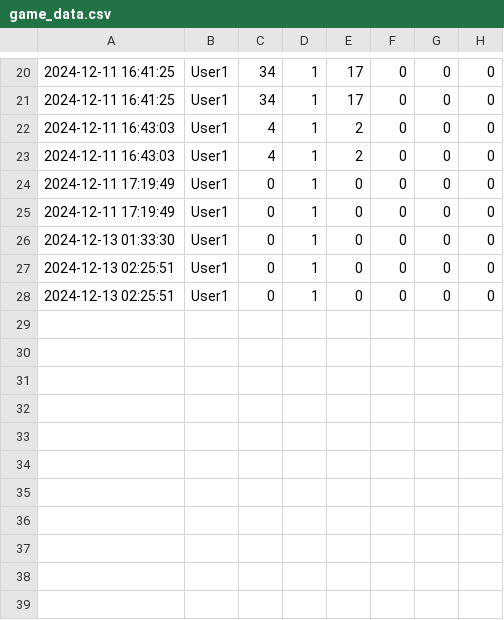
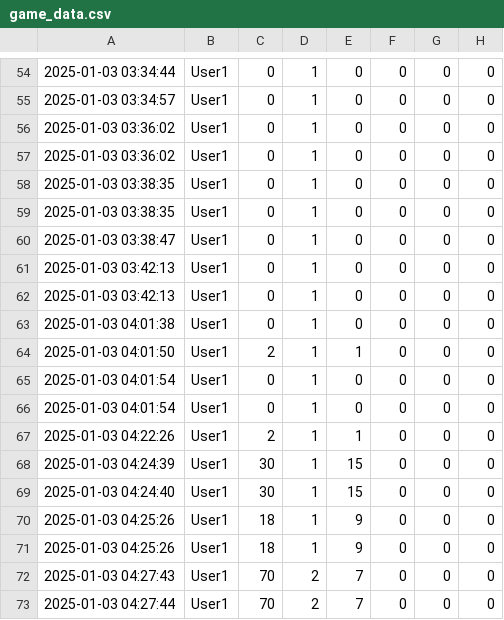
Before and after one commit to fieanfiean/FIshEatFish, a CSV file: src/main/java/com/fisheatfish/fisheatfish/Database/game_data.csv, drawn as a sheet; only a part is shown, gaps mark what is left out; addresses are those after the commit; the diff covers the shown part only; the diff names each change by its address in the sheet, - before the commit and + after, or states it on an @@ line.

```diff
--- a/src/main/java/com/fisheatfish/fisheatfish/Database/game_data.csv
+++ b/src/main/java/com/fisheatfish/fisheatfish/Database/game_data.csv
-A54: 2024-12-11 16:41:25
+A54: 2025-01-03 03:34:44
-C54:C55: 34
+C54:C55: 0
-E54:E55: 17
+E54:E55: 0
-A55: 2024-12-11 16:41:25
+A55: 2025-01-03 03:34:57
-A56:A57: 2024-12-11 16:43:03
+A56:A57: 2025-01-03 03:36:02
-C56:C57: 4
+C56:C57: 0
-E56:E57: 2
+E56:E57: 0
+row 58: 2025-01-03 03:38:35 | User1 | 0 | 1 | 0 | 0 | 0 | 0
+row 59: 2025-01-03 03:38:35 | User1 | 0 | 1 | 0 | 0 | 0 | 0
-A60: 2024-12-11 17:19:49
+A60: 2025-01-03 03:38:47
-A61: 2024-12-11 17:19:49
+A61: 2025-01-03 03:42:13
-A62: 2024-12-13 01:33:30
+A62: 2025-01-03 03:42:13
+row 63: 2025-01-03 04:01:38 | User1 | 0 | 1 | 0 | 0 | 0 | 0
+row 64: 2025-01-03 04:01:50 | User1 | 2 | 1 | 1 | 0 | 0 | 0
-A65:A66: 2024-12-13 02:25:51
+A65:A66: 2025-01-03 04:01:54
+row 67: 2025-01-03 04:22:26 | User1 | 2 | 1 | 1 | 0 | 0 | 0
+row 68: 2025-01-03 04:24:39 | User1 | 30 | 1 | 15 | 0 | 0 | 0
+row 69: 2025-01-03 04:24:40 | User1 | 30 | 1 | 15 | 0 | 0 | 0
+row 70: 2025-01-03 04:25:26 | User1 | 18 | 1 | 9 | 0 | 0 | 0
+row 71: 2025-01-03 04:25:26 | User1 | 18 | 1 | 9 | 0 | 0 | 0
+row 72: 2025-01-03 04:27:43 | User1 | 70 | 2 | 7 | 0 | 0 | 0
+row 73: 2025-01-03 04:27:44 | User1 | 70 | 2 | 7 | 0 | 0 | 0
```
Also changed, not shown: 35 added rows, 1 removed row and 35 edited cells elsewhere in this file, 21 other files.
